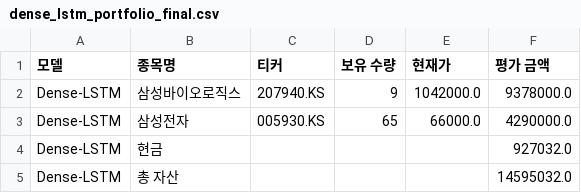
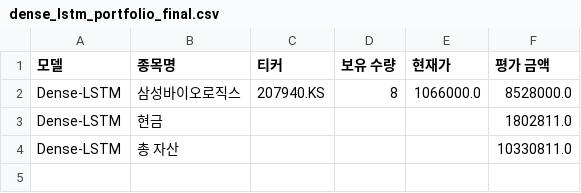
Before and after one commit to chesin1/-stock-ai-kr, a CSV file: data/dense_lstm_portfolio_final.csv, drawn as a sheet.

```diff
--- a/data/dense_lstm_portfolio_final.csv
+++ b/data/dense_lstm_portfolio_final.csv
@@ -1,5 +1,4 @@
 모델,종목명,티커,보유 수량,현재가,평가 금액
-Dense-LSTM,삼성바이오로직스,207940.KS,9,1042000.0,9378000.0
-Dense-LSTM,삼성전자,005930.KS,65,66000.0,4290000.0
-Dense-LSTM,현금,,,,927032.0
-Dense-LSTM,총 자산,,,,14595032.0
+Dense-LSTM,삼성바이오로직스,207940.KS,8,1066000.0,8528000.0
+Dense-LSTM,현금,,,,1802811.0
+Dense-LSTM,총 자산,,,,10330811.0
```
Also changed, not shown: data/gb_20d_portfolio_final.csv, data/kr_simulation_result_with_accuracy.csv, 4 other files.
